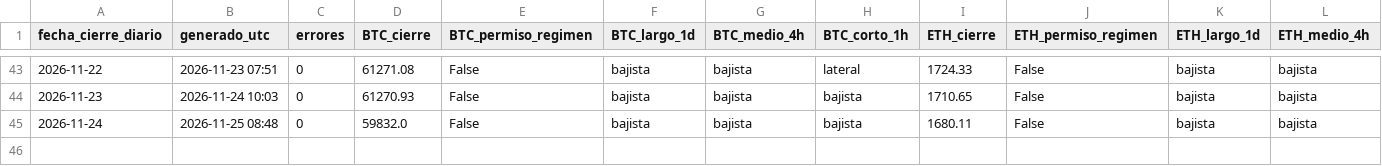
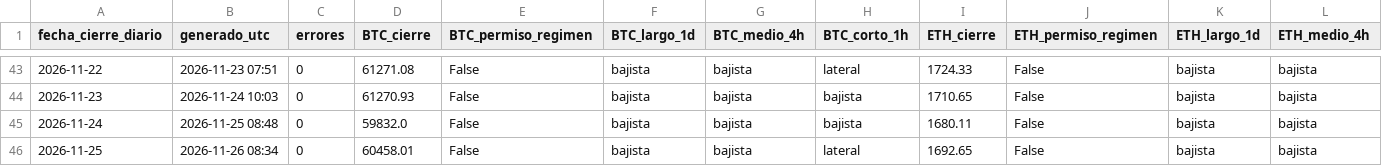
Before and after one commit to OSQUIR99/VELAS-BACKTEST, a CSV file: PANEL_CRIPTO/historial/panel_diario.csv, drawn as a sheet; only a part is shown, gaps mark what is left out; rows hold the shown columns only; the diff names each change by its address in the sheet, - before the commit and + after, or states it on an @@ line.

Commit message:
PANEL_CRIPTO: cierre 2026-11-25

```diff
--- a/PANEL_CRIPTO/historial/panel_diario.csv
+++ b/PANEL_CRIPTO/historial/panel_diario.csv
+row 46: 2026-11-25 | 2026-11-26 08:34 | 0 | 60458.01 | False | bajista | bajista | lateral | 1692.65 | False | bajista | bajista
```
Also changed, not shown: 2 other files.
